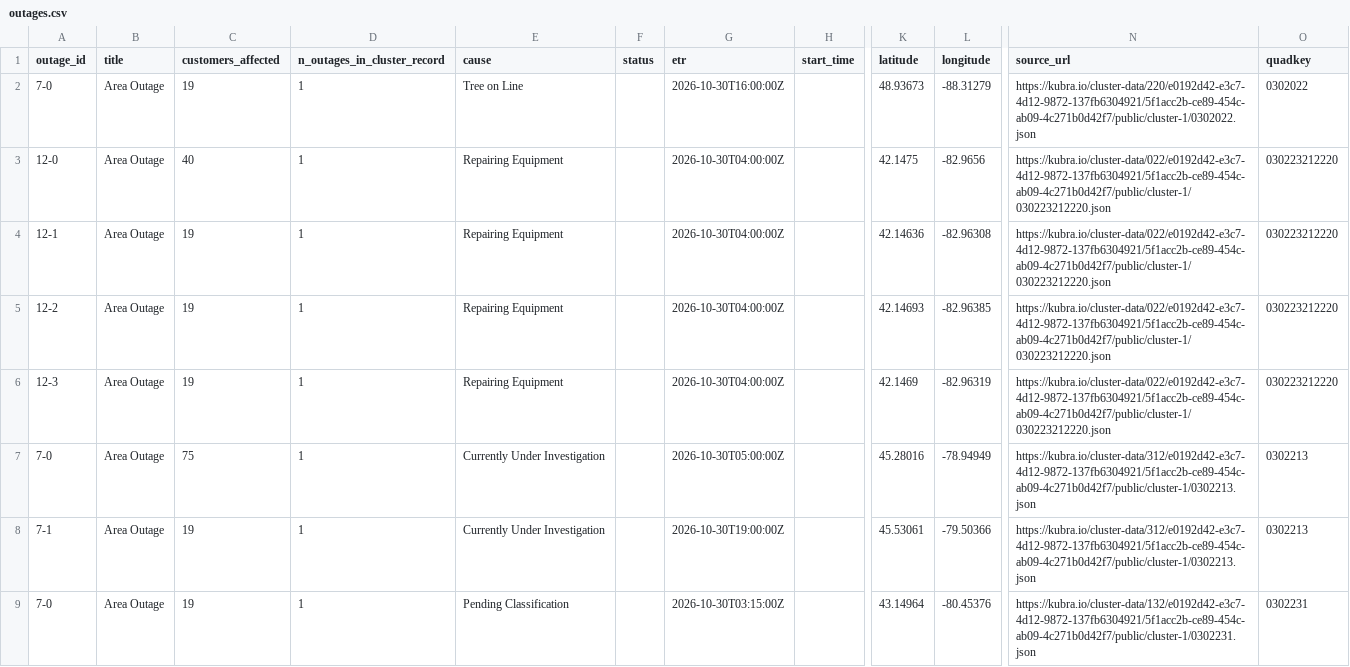
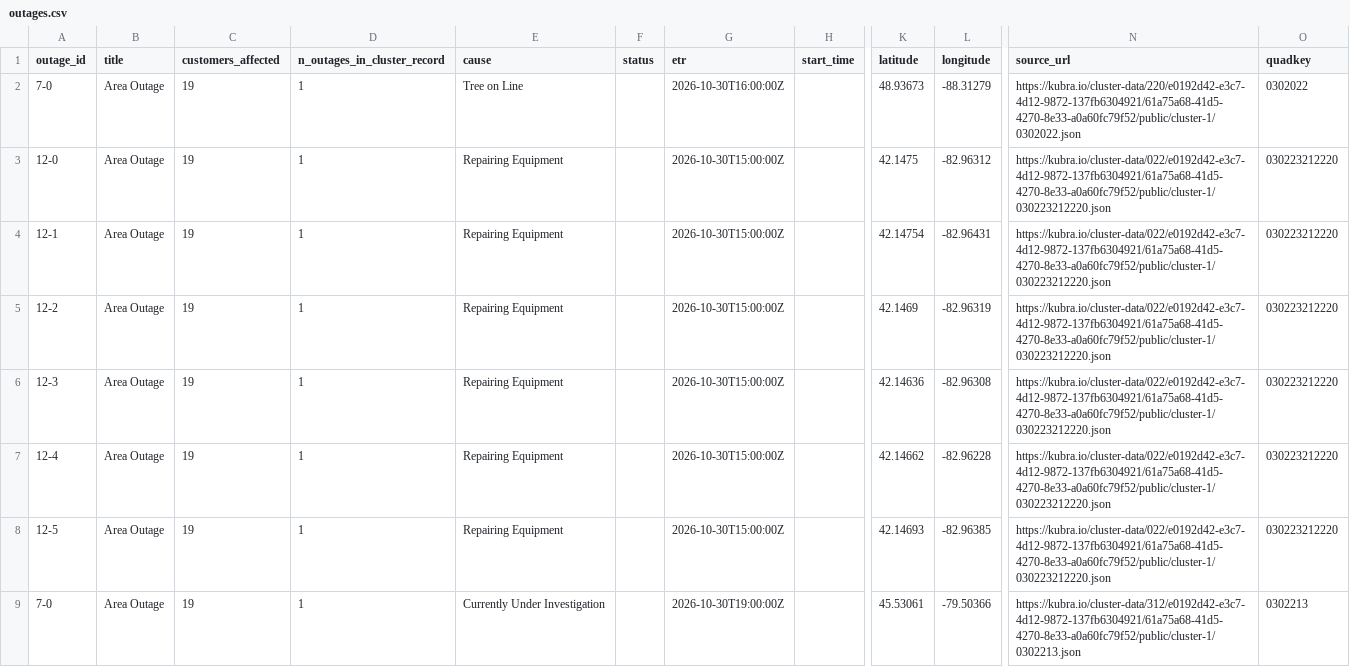
Before and after one commit to Nyu13/bc-hydro-vegetation-risk-demo-public, a CSV file: data/archives/hydro_one_outages/latest/outages.csv, drawn as a sheet; only a part is shown, gaps mark what is left out; the diff covers the shown part only; the diff names each change by its address in the sheet, - before the commit and + after, or states it on an @@ line.

```diff
--- a/data/archives/hydro_one_outages/latest/outages.csv
+++ b/data/archives/hydro_one_outages/latest/outages.csv
-N2 (source_url): https://kubra.io/cluster-data/220/e0192d42-e3c7-4d12-9872-137fb6304921/5f1acc2b-ce89-454c-ab09-4c271b0d42f7/public/cluster-1/0302022.json
+N2 (source_url): https://kubra.io/cluster-data/220/e0192d42-e3c7-4d12-9872-137fb6304921/61a75a68-41d5-4270-8e33-a0a60fc79f52/public/cluster-1/0302022.json
-C3 (customers_affected): 40
+C3 (customers_affected): 19
-G3:G6 (etr): 2026-10-30T04:00:00Z
+G3:G6 (etr): 2026-10-30T15:00:00Z
-L3 (longitude): -82.9656
+L3 (longitude): -82.96312
-N3:N6 (source_url): https://kubra.io/cluster-data/022/e0192d42-e3c7-4d12-9872-137fb6304921/5f1acc2b-ce89-454c-ab09-4c271b0d42f7/public/cluster-1/030223212220.json
+N3:N6 (source_url): https://kubra.io/cluster-data/022/e0192d42-e3c7-4d12-9872-137fb6304921/61a75a68-41d5-4270-8e33-a0a60fc79f52/public/cluster-1/030223212220.json
-K4 (latitude): 42.14636
+K4 (latitude): 42.14754
-L4 (longitude): -82.96308
+L4 (longitude): -82.96431
-K5 (latitude): 42.14693
+K5 (latitude): 42.1469
-L5 (longitude): -82.96385
+L5 (longitude): -82.96319
-K6 (latitude): 42.1469
+K6 (latitude): 42.14636
-L6 (longitude): -82.96319
+L6 (longitude): -82.96308
-A7 (outage_id): 7-0
+A7 (outage_id): 12-4
-C7 (customers_affected): 75
+C7 (customers_affected): 19
-E7:E8 (cause): Currently Under Investigation
+E7:E8 (cause): Repairing Equipment
-G7 (etr): 2026-10-30T05:00:00Z
+G7 (etr): 2026-10-30T15:00:00Z
-K7 (latitude): 45.28016
+K7 (latitude): 42.14662
-L7 (longitude): -78.94949
+L7 (longitude): -82.96228
-N7:N8 (source_url): https://kubra.io/cluster-data/312/e0192d42-e3c7-4d12-9872-137fb6304921/5f1acc2b-ce89-454c-ab09-4c271b0d42f7/public/cluster-1/0302213.json
+N7:N8 (source_url): https://kubra.io/cluster-data/022/e0192d42-e3c7-4d12-9872-137fb6304921/61a75a68-41d5-4270-8e33-a0a60fc79f52/public/cluster-1/030223212220.json
-O7:O8 (quadkey): 0302213
+O7:O8 (quadkey): 030223212220
-A8 (outage_id): 7-1
+A8 (outage_id): 12-5
-G8 (etr): 2026-10-30T19:00:00Z
+G8 (etr): 2026-10-30T15:00:00Z
-K8 (latitude): 45.53061
+K8 (latitude): 42.14693
-L8 (longitude): -79.50366
+L8 (longitude): -82.96385
-E9 (cause): Pending Classification
+E9 (cause): Currently Under Investigation
-G9 (etr): 2026-10-30T03:15:00Z
+G9 (etr): 2026-10-30T19:00:00Z
-K9 (latitude): 43.14964
+K9 (latitude): 45.53061
-L9 (longitude): -80.45376
+L9 (longitude): -79.50366
-N9 (source_url): https://kubra.io/cluster-data/132/e0192d42-e3c7-4d12-9872-137fb6304921/5f1acc2b-ce89-454c-ab09-4c271b0d42f7/public/cluster-1/0302231.json
+N9 (source_url): https://kubra.io/cluster-data/312/e0192d42-e3c7-4d12-9872-137fb6304921/61a75a68-41d5-4270-8e33-a0a60fc79f52/public/cluster-1/0302213.json
-O9 (quadkey): 0302231
+O9 (quadkey): 0302213
```
Also changed, not shown: 2 added rows and 32 edited cells elsewhere in this file, data/archives/hydro_one_outages/archive_index.csv, data/archives/hydro_one_outages/outages.csv, 7 other files.
